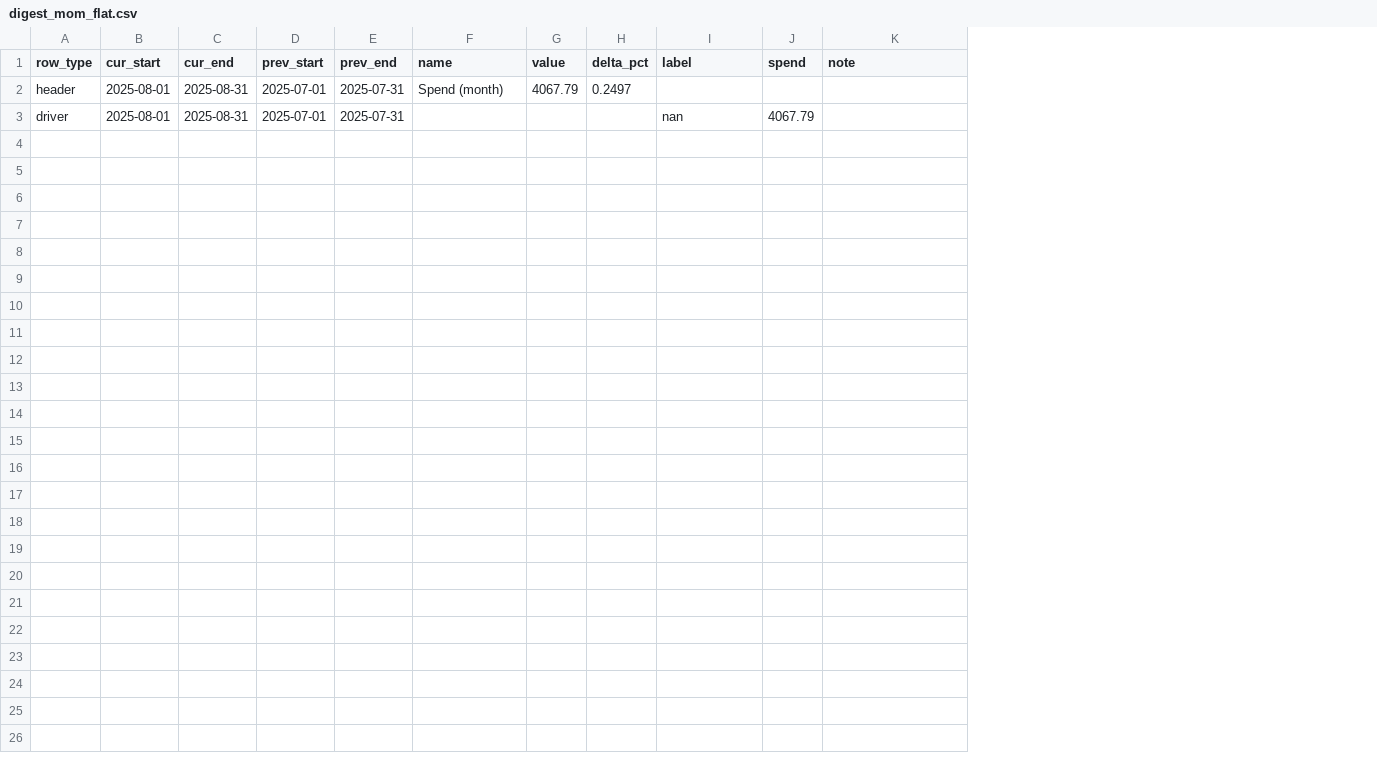
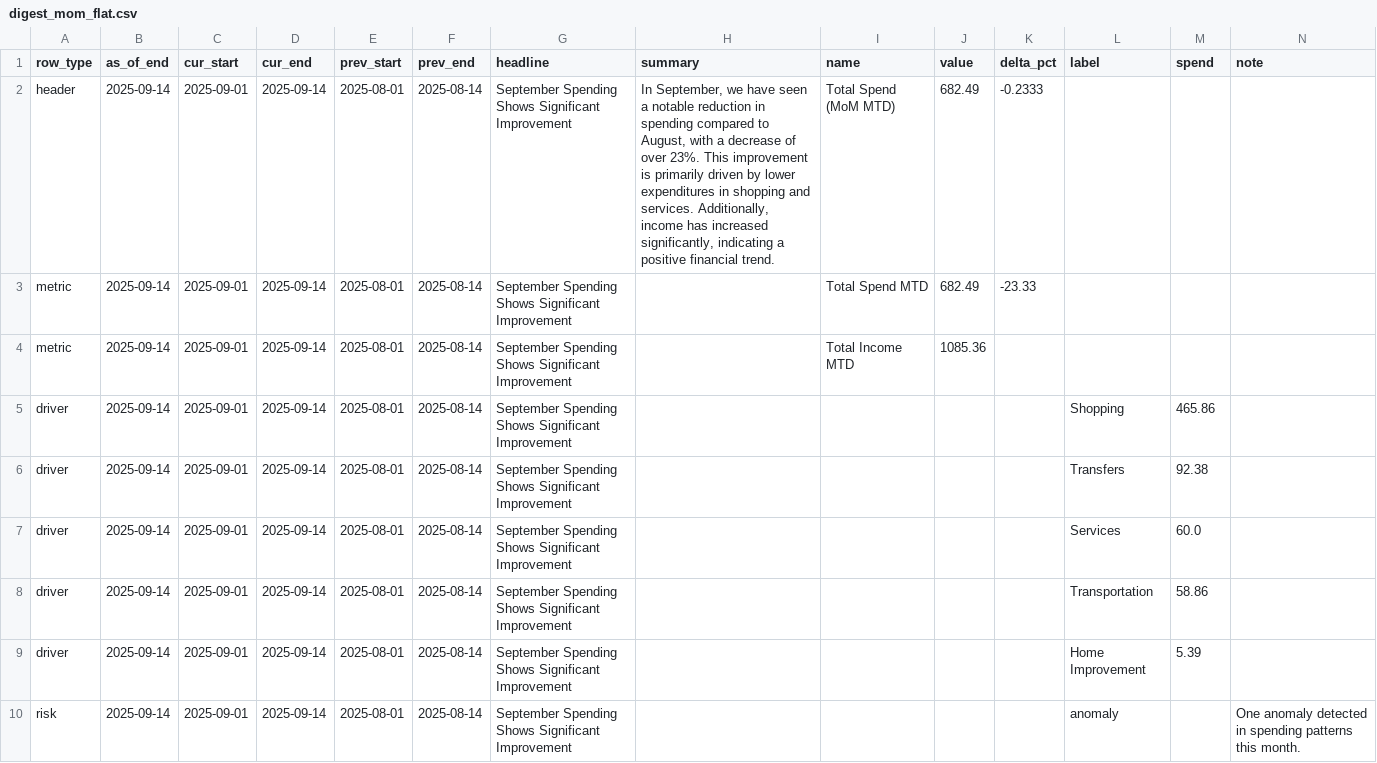
Before and after one commit to KoiseU/spending-dashboard, a CSV file: data/processed/insights/digest_mom_flat.csv, drawn as a sheet; only a part is shown; addresses are those after the commit; rows hold the shown columns only; the diff names each change by its address in the sheet, - before the commit and + after, or states it on an @@ line.

```diff
--- a/data/processed/insights/digest_mom_flat.csv
+++ b/data/processed/insights/digest_mom_flat.csv
+column B (as_of_end), row 2: 2025-09-14; row 8: 2025-09-14
+column G (headline), row 2: September Spending Shows Significant Improvement; row 8: September Spending Shows Significant Improvement
+column H (summary), row 2: In September, we have seen a notable reduction in spending compared to August, with a decrease of over 23%. This improvement is primarily driven by lower expenditures in shopping and services. Additionally, income has increased significantly, indicating a positive financial trend.
-C2 (cur_start): 2025-08-01
+C2 (cur_start): 2025-09-01
-D2 (cur_end): 2025-08-31
+D2 (cur_end): 2025-09-14
-E2 (prev_start): 2025-07-01
+E2 (prev_start): 2025-08-01
-F2 (prev_end): 2025-07-31
+F2 (prev_end): 2025-08-14
-I2 (name): Spend (month)
+I2 (name): Total Spend (MoM MTD)
-J2 (value): 4067.79
+J2 (value): 682.49
-K2 (delta_pct): 0.2497
+K2 (delta_pct): -0.2333
+row 3: metric | 2025-09-14 | 2025-09-01 | 2025-09-14 | 2025-08-01 | 2025-08-14 | September Spending Shows Significant Improvement |  | Total Spend MTD | 682.49 | -23.33
+row 4: metric | 2025-09-14 | 2025-09-01 | 2025-09-14 | 2025-08-01 | 2025-08-14 | September Spending Shows Significant Improvement |  | Total Income MTD | 1085.36
+row 5: driver | 2025-09-14 | 2025-09-01 | 2025-09-14 | 2025-08-01 | 2025-08-14 | September Spending Shows Significant Improvement |  |  |  |  | Shopping | 465.86
+row 6: driver | 2025-09-14 | 2025-09-01 | 2025-09-14 | 2025-08-01 | 2025-08-14 | September Spending Shows Significant Improvement |  |  |  |  | Transfers | 92.38
+row 7: driver | 2025-09-14 | 2025-09-01 | 2025-09-14 | 2025-08-01 | 2025-08-14 | September Spending Shows Significant Improvement |  |  |  |  | Services | 60.0
-C8 (cur_start): 2025-08-01
+C8 (cur_start): 2025-09-01
-D8 (cur_end): 2025-08-31
+D8 (cur_end): 2025-09-14
-E8 (prev_start): 2025-07-01
+E8 (prev_start): 2025-08-01
-F8 (prev_end): 2025-07-31
+F8 (prev_end): 2025-08-14
-L8 (label): nan
+L8 (label): Transportation
-M8 (spend): 4067.79
+M8 (spend): 58.86
+row 9: driver | 2025-09-14 | 2025-09-01 | 2025-09-14 | 2025-08-01 | 2025-08-14 | September Spending Shows Significant Improvement |  |  |  |  | Home Improvement | 5.39
+row 10: risk | 2025-09-14 | 2025-09-01 | 2025-09-14 | 2025-08-01 | 2025-08-14 | September Spending Shows Significant Improvement |  |  |  |  | anomaly |  | One anomaly detected in spending patterns this month.
```
Also changed, not shown: data/processed/insights/digest_combined_flat.csv, 19 other files.
